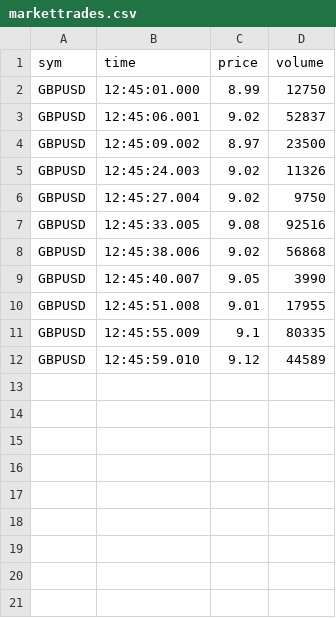
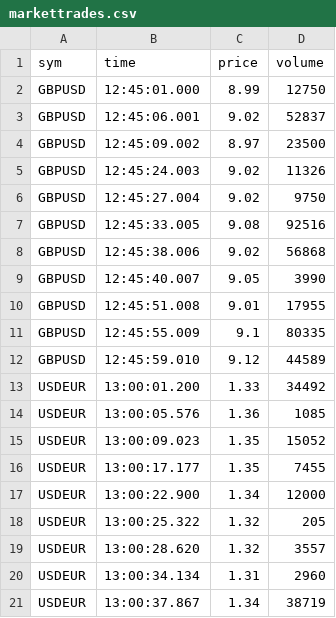
Before and after one commit to paulyd82/HSBC, a CSV file: data/markettrades.csv, drawn as a sheet.

```diff
--- a/data/markettrades.csv
+++ b/data/markettrades.csv
@@ -12 +12,10 @@ GBPUSD,12:45:55.009,9.1,80335
 GBPUSD,12:45:59.010,9.12,44589
+USDEUR,13:00:01.200,1.33,34492
+USDEUR,13:00:05.576,1.36,1085
+USDEUR,13:00:09.023,1.35,15052
+USDEUR,13:00:17.177,1.35,7455
+USDEUR,13:00:22.900,1.34,12000
+USDEUR,13:00:25.322,1.32,205
+USDEUR,13:00:28.620,1.32,3557
+USDEUR,13:00:34.134,1.31,2960
+USDEUR,13:00:37.867,1.34,38719
```
Also changed, not shown: data/clientorders.csv, unitTests/tests.csv, 1 other file.
